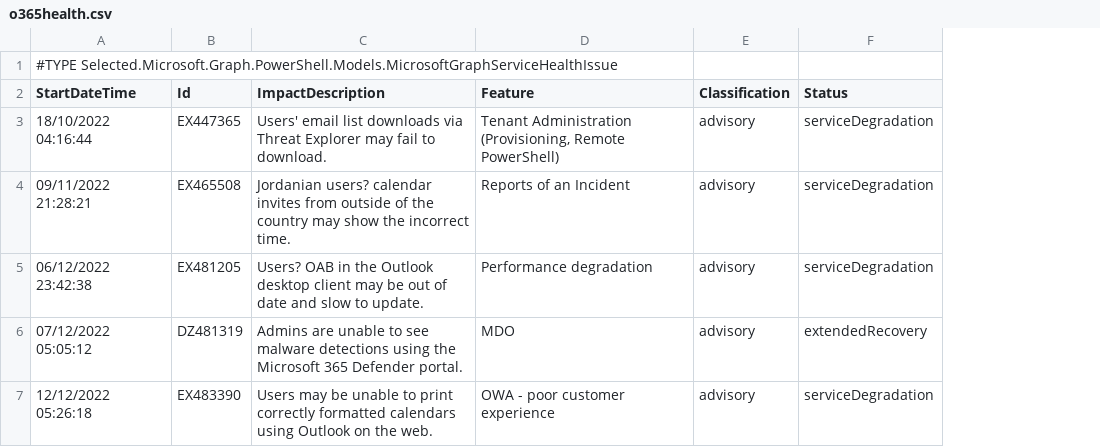
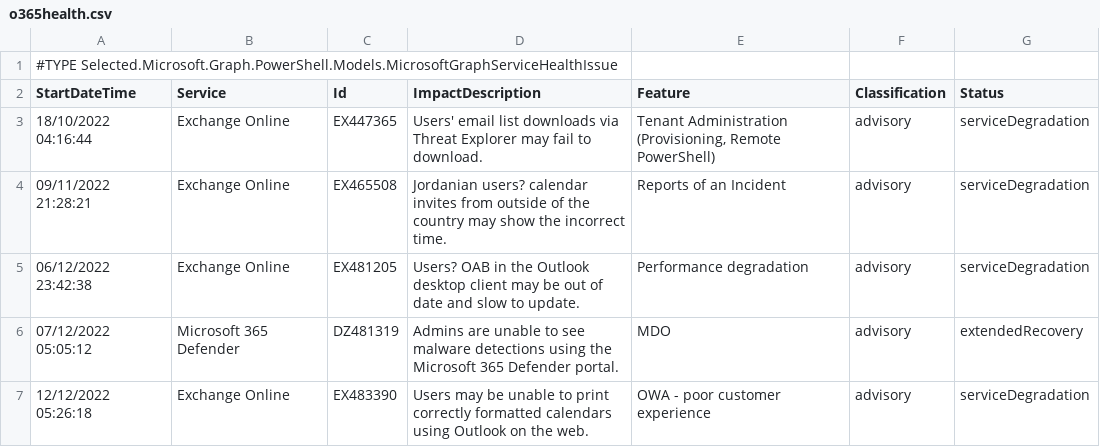
Before and after one commit to nfaure-stetienen/o365, a CSV file: o365health.csv, drawn as a sheet; the diff names each change by its address in the sheet, - before the commit and + after, or states it on an @@ line.

Commit message:
Update o365health.csv

```diff
--- a/o365health.csv
+++ b/o365health.csv
+column B (Service), rows 3-7: Exchange Online | Exchange Online | Exchange Online | Microsoft 365 Defender | Exchange Online
```
